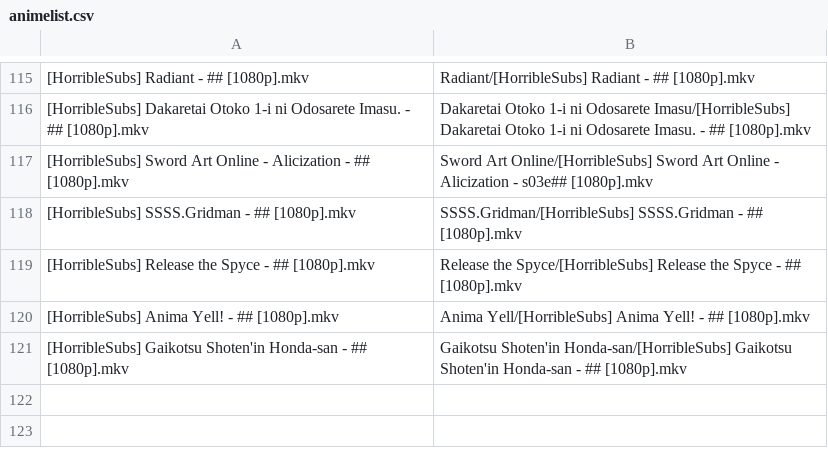
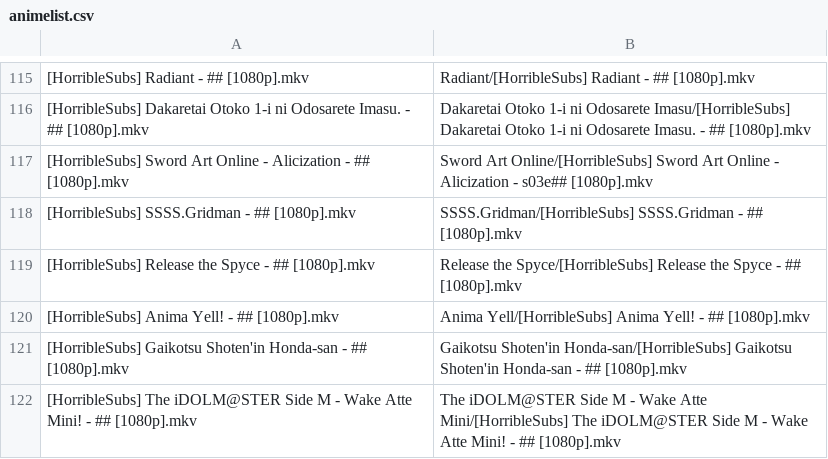
Before and after one commit to SlyBlueFox/tardis, a CSV file: animelist.csv, drawn as a sheet; only a part is shown, gaps mark what is left out; the diff names each change by its address in the sheet, - before the commit and + after, or states it on an @@ line.

Commit message:
Update animelist.csv

```diff
--- a/animelist.csv
+++ b/animelist.csv
+row 122: [HorribleSubs] The iDOLM@STER Side M - Wake Atte Mini! - ## [1080p].mkv | The iDOLM@STER Side M - Wake Atte Mini/[HorribleSubs] The iDOLM@STER Side M - Wake Atte Mini! - ## [1080p].mkv
```
